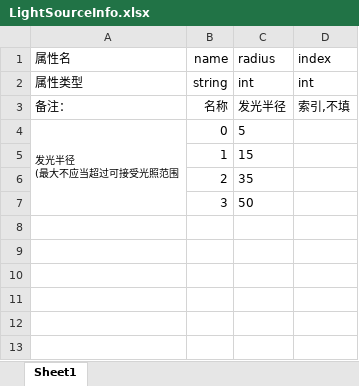
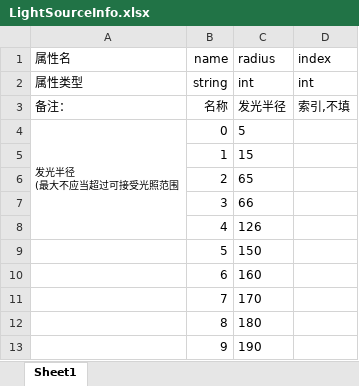
Before and after one commit to Luojingqi/PixelRayOcclusion, an Excel workbook: Assets/StreamingAssets/Excel/LightSourceInfo.xlsx, sheet Sheet1, drawn as a sheet; values as stored, in another font and other column widths than the file's, no borders; the diff names each change by its address in the sheet, - before the commit and + after, or states it on an @@ line.

```diff
--- a/Assets/StreamingAssets/Excel/LightSourceInfo.xlsx (sheet Sheet1)
+++ b/Assets/StreamingAssets/Excel/LightSourceInfo.xlsx (sheet Sheet1)
-C6 (radius): 35
+C6 (radius): 65
-C7 (radius): 50
+C7 (radius): 66
+row 8:  | 4 | 126
+row 9:  | 5 | 150
+row 10:  | 6 | 160
+row 11:  | 7 | 170
+row 12:  | 8 | 180
+row 13:  | 9 | 190
```
Also changed, not shown: Assets/StreamingAssets/Excel/PixelColorInfo.xlsm, 10 other files.
